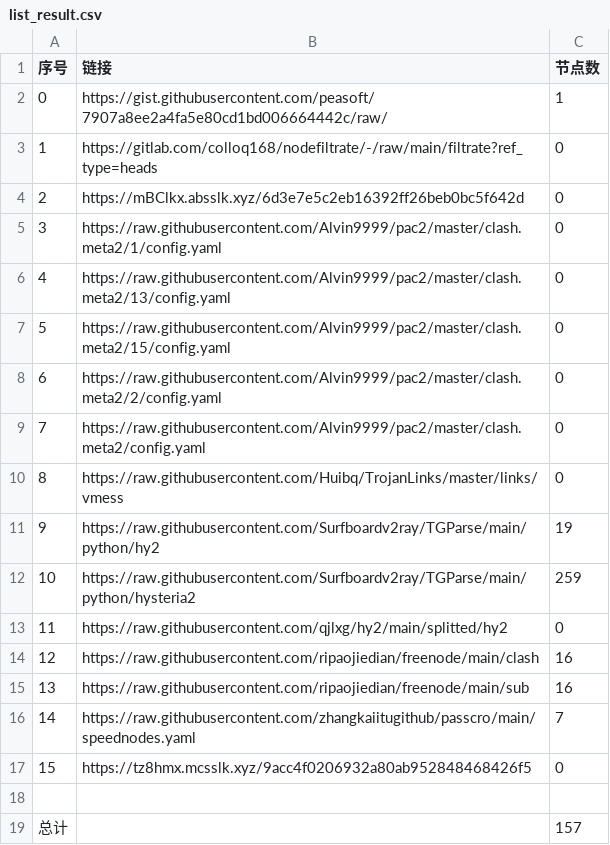
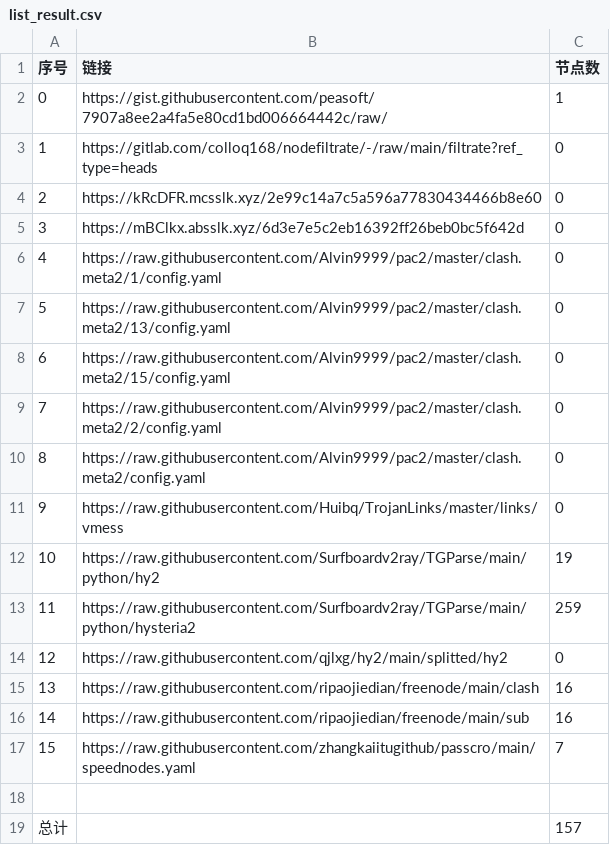
Before and after one commit to gp5061127/NoMoreWalls, a CSV file: list_result.csv, drawn as a sheet; removed rows and columns are numbered as before the commit, all else as after; the diff names each change by its address in the sheet, - before the commit and + after, or states it on an @@ line.

```diff
--- a/list_result.csv
+++ b/list_result.csv
+row 4: 2 | https://kRcDFR.mcsslk.xyz/2e99c14a7c5a596a77830434466b8e60 | 0
@@ column A (序号) renumbered between rows 5 and 17 @@
-row 17: 15 | https://tz8hmx.mcsslk.xyz/9acc4f0206932a80ab952848468426f5 | 0
```
Also changed, not shown: 3 other files.
